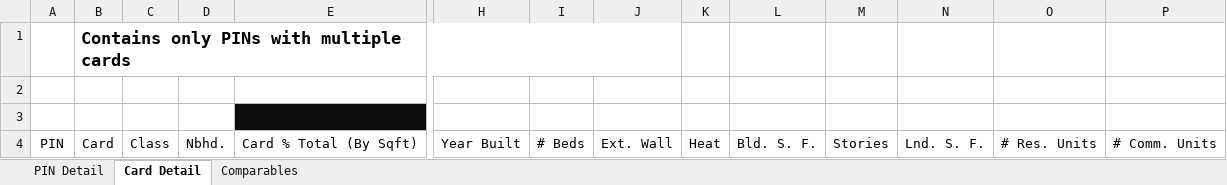
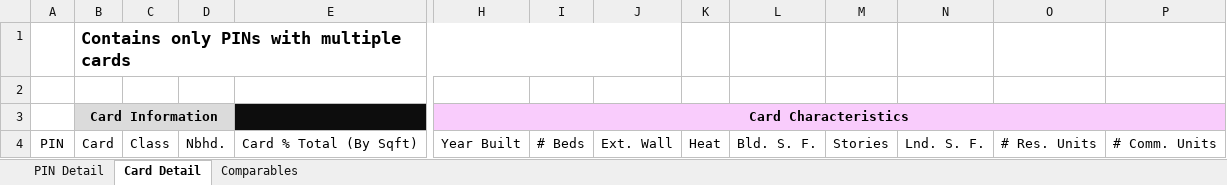
Before and after one commit to ccao-data/model-res-avm, an Excel workbook: misc/desk_review_template.xlsx, sheet Card Detail, drawn as a sheet; only a part is shown, gaps mark what is left out; values as stored, in another font and other column widths than the file's, no borders; rows hold the shown columns only; the diff names each change by its address in the sheet, - before the commit and + after, or states it on an @@ line.

```diff
--- a/misc/desk_review_template.xlsx (sheet Card Detail)
+++ b/misc/desk_review_template.xlsx (sheet Card Detail)
-row 3: (empty)
+row 3:  | Card Information |  |  |  | Card Characteristics
-B3:D3 fill: none
+B3:D3 fill: #DBDBDB
+B3:D3 merged
-H3:P3 fill: none
+H3:P3 fill: #F9CCFC
+H3:P3 merged
```
Also changed, not shown: sheet PIN Detail, sheet Comparables.
